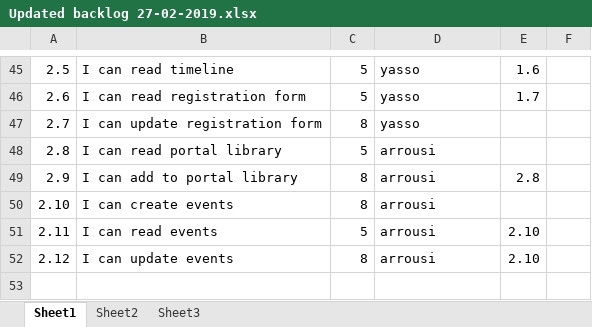
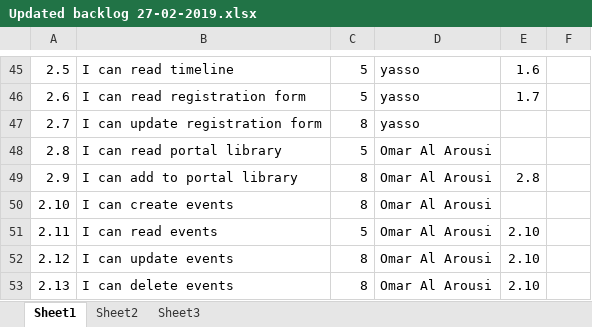
Before and after one commit to SE-GUC/KO7F, an Excel workbook: Updated backlog 27-02-2019.xlsx, sheet Sheet1, drawn as a sheet; only a part is shown, gaps mark what is left out; values as stored, in another font and other column widths than the file's, no borders; charts and pictures not drawn; the diff names each change by its address in the sheet, - before the commit and + after, or states it on an @@ line.

```diff
--- a/Updated backlog 27-02-2019.xlsx (sheet Sheet1)
+++ b/Updated backlog 27-02-2019.xlsx (sheet Sheet1)
-D48:D52: arrousi
+D48:D52: Omar Al Arousi
+row 53: 2.13 | I can delete events | 8 | Omar Al Arousi | 2.10
```
Also changed, not shown: charts or pictures, 10 other files.
